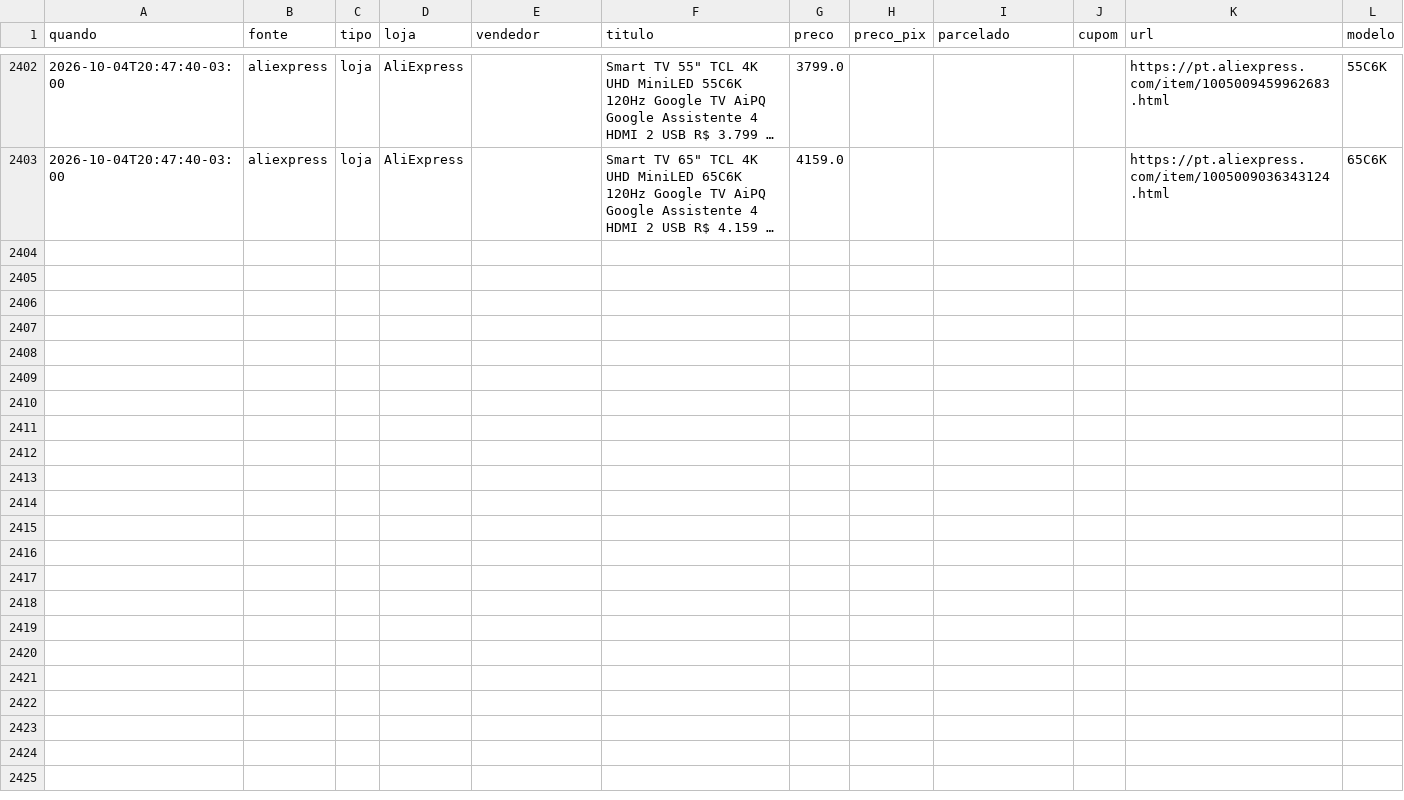
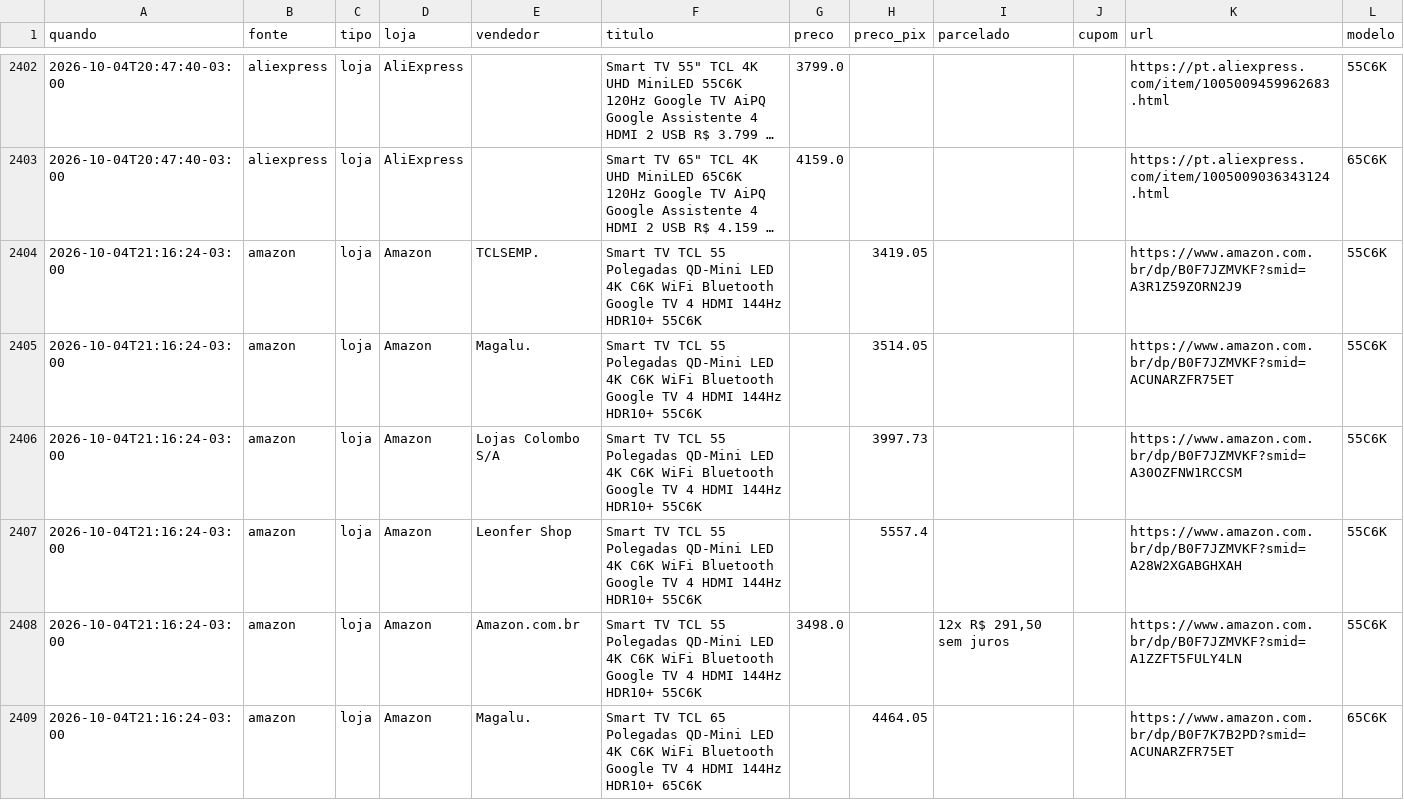
Before and after one commit to luisdfcalazans-dot/tcl-55c6k-monitor, a CSV file: docs/data/historico_pc.csv, drawn as a sheet; only a part is shown, gaps mark what is left out; long unchanged cells end in …; the diff covers the shown part only; the diff names each change by its address in the sheet, - before the commit and + after, or states it on an @@ line.

```diff
--- a/docs/data/historico_pc.csv
+++ b/docs/data/historico_pc.csv
+row 2404: 2026-10-04T21:16:24-03:00 | amazon | loja | Amazon | TCLSEMP. | Smart TV TCL 55 Polegadas QD-Mini LED 4K C6K WiFi Bluetooth Google TV 4 HDMI 144Hz HDR10+ 55C6K |  | 3419.05 |  |  | https://www.amazon.com.br/dp/B0F7JZMVKF?smid=A3R1Z59ZORN2J9 | 55C6K
+row 2405: 2026-10-04T21:16:24-03:00 | amazon | loja | Amazon | Magalu. | Smart TV TCL 55 Polegadas QD-Mini LED 4K C6K WiFi Bluetooth Google TV 4 HDMI 144Hz HDR10+ 55C6K |  | 3514.05 |  |  | https://www.amazon.com.br/dp/B0F7JZMVKF?smid=ACUNARZFR75ET | 55C6K
+row 2406: 2026-10-04T21:16:24-03:00 | amazon | loja | Amazon | Lojas Colombo S/A | Smart TV TCL 55 Polegadas QD-Mini LED 4K C6K WiFi Bluetooth Google TV 4 HDMI 144Hz HDR10+ 55C6K |  | 3997.73 |  |  | https://www.amazon.com.br/dp/B0F7JZMVKF?smid=A30OZFNW1RCCSM | 55C6K
+row 2407: 2026-10-04T21:16:24-03:00 | amazon | loja | Amazon | Leonfer Shop | Smart TV TCL 55 Polegadas QD-Mini LED 4K C6K WiFi Bluetooth Google TV 4 HDMI 144Hz HDR10+ 55C6K |  | 5557.4 |  |  | https://www.amazon.com.br/dp/B0F7JZMVKF?smid=A28W2XGABGHXAH | 55C6K
+row 2408: 2026-10-04T21:16:24-03:00 | amazon | loja | Amazon | Amazon.com.br | Smart TV TCL 55 Polegadas QD-Mini LED 4K C6K WiFi Bluetooth Google TV 4 HDMI 144Hz HDR10+ 55C6K | 3498.0 |  | 12x R$ 291,50 sem juros |  | https://www.amazon.com.br/dp/B0F7JZMVKF?smid=A1ZZFT5FULY4LN | 55C6K
+row 2409: 2026-10-04T21:16:24-03:00 | amazon | loja | Amazon | Magalu. | Smart TV TCL 65 Polegadas QD-Mini LED 4K C6K WiFi Bluetooth Google TV 4 HDMI 144Hz HDR10+ 65C6K |  | 4464.05 |  |  | https://www.amazon.com.br/dp/B0F7K7B2PD?smid=ACUNARZFR75ET | 65C6K
```
Also changed, not shown: 15 added rows elsewhere in this file, 3 other files.
